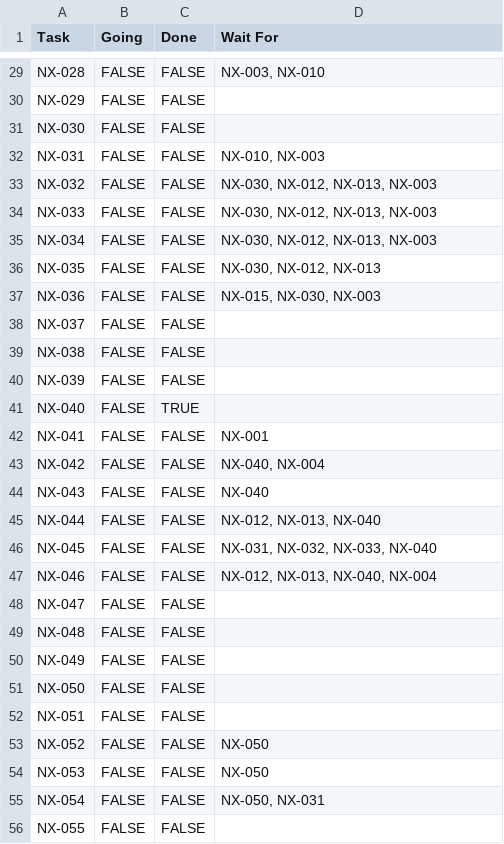
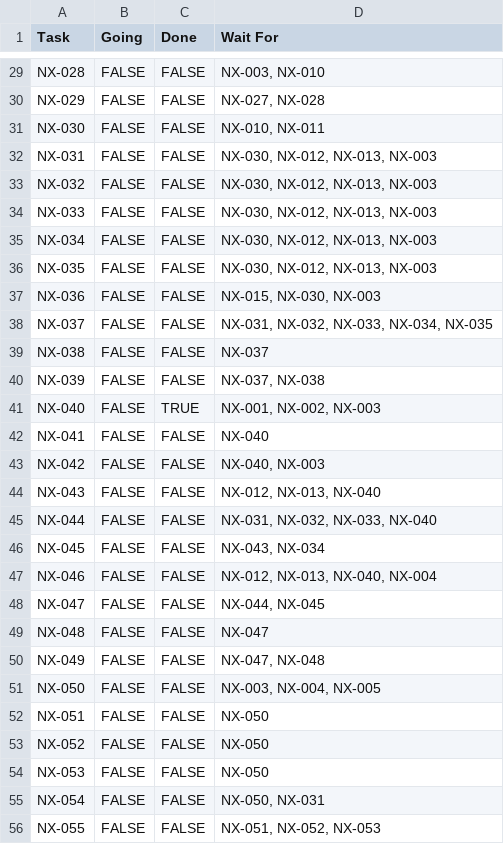
Before and after one commit to FortneyMFG/AgOpenGPS-Nexus, a CSV file: AOG Nexus - Tasks.csv, drawn as a sheet; only a part is shown, gaps mark what is left out; the diff covers the shown part only; the diff names each change by its address in the sheet, - before the commit and + after, or states it on an @@ line.

```diff
--- a/AOG Nexus - Tasks.csv
+++ b/AOG Nexus - Tasks.csv
-D30 (Wait For): (empty)
+D30 (Wait For): NX-027, NX-028
-D31 (Wait For): (empty)
+D31 (Wait For): NX-010, NX-011
-D32 (Wait For): NX-010, NX-003
+D32 (Wait For): NX-030, NX-012, NX-013, NX-003
-D36 (Wait For): NX-030, NX-012, NX-013
+D36 (Wait For): NX-030, NX-012, NX-013, NX-003
-D38 (Wait For): (empty)
+D38 (Wait For): NX-031, NX-032, NX-033, NX-034, NX-035
-D39 (Wait For): (empty)
+D39 (Wait For): NX-037
-D40 (Wait For): (empty)
+D40 (Wait For): NX-037, NX-038
-D41 (Wait For): (empty)
+D41 (Wait For): NX-001, NX-002, NX-003
-D42 (Wait For): NX-001
+D42 (Wait For): NX-040
-D43 (Wait For): NX-040, NX-004
+D43 (Wait For): NX-040, NX-003
-D44 (Wait For): NX-040
+D44 (Wait For): NX-012, NX-013, NX-040
-D45 (Wait For): NX-012, NX-013, NX-040
+D45 (Wait For): NX-031, NX-032, NX-033, NX-040
-D46 (Wait For): NX-031, NX-032, NX-033, NX-040
+D46 (Wait For): NX-043, NX-034
-D48 (Wait For): (empty)
+D48 (Wait For): NX-044, NX-045
-D49 (Wait For): (empty)
+D49 (Wait For): NX-047
-D50 (Wait For): (empty)
+D50 (Wait For): NX-047, NX-048
-D51 (Wait For): (empty)
+D51 (Wait For): NX-003, NX-004, NX-005
-D52 (Wait For): (empty)
+D52 (Wait For): NX-050
-D56 (Wait For): (empty)
+D56 (Wait For): NX-051, NX-052, NX-053
```
Also changed, not shown: 55 edited cells elsewhere in this file.
